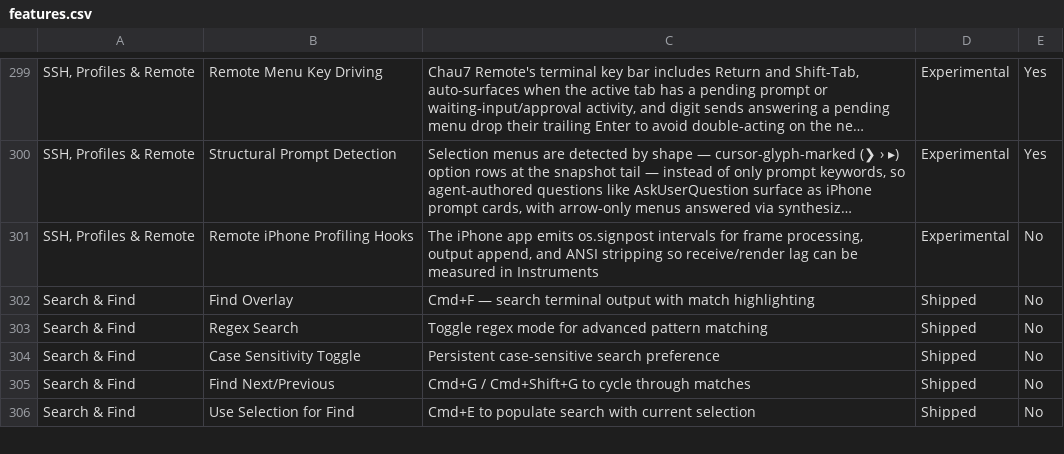
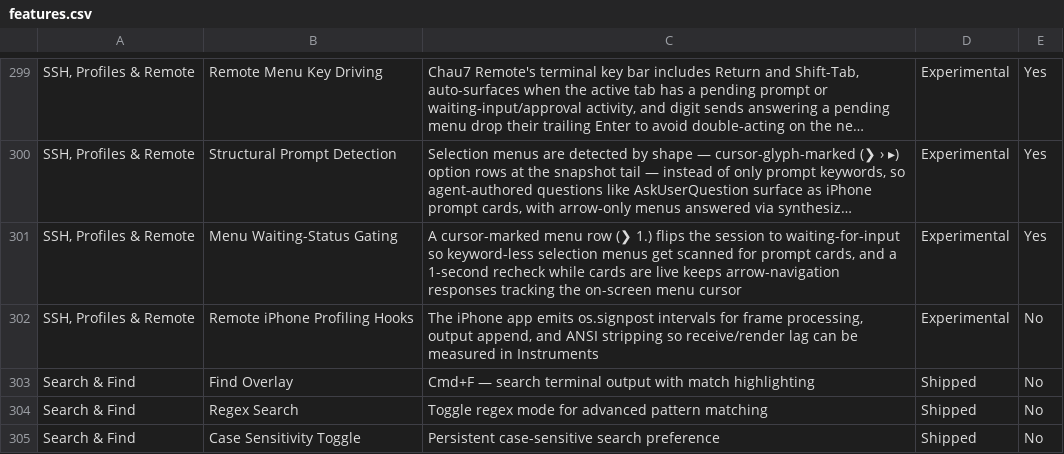
Before and after one commit to Aeptus/chau7, a CSV file: apps/chau7-macos/docs/features.csv, drawn as a sheet; only a part is shown, gaps mark what is left out; the shorter side is filled out with more unchanged rows; long unchanged cells end in …; the diff names each change by its address in the sheet, - before the commit and + after, or states it on an @@ line.

```diff
--- a/apps/chau7-macos/docs/features.csv
+++ b/apps/chau7-macos/docs/features.csv
+row 301: SSH, Profiles & Remote | Menu Waiting-Status Gating | A cursor-marked menu row (❯ 1.) flips the session to waiting-for-input so keyword-less selection menus get scanned for prompt cards, and a 1-second recheck while cards are live keeps arrow-navigation responses tracking the on-screen menu cursor | Experimental | Yes
```
Also changed, not shown: 3 other files.
